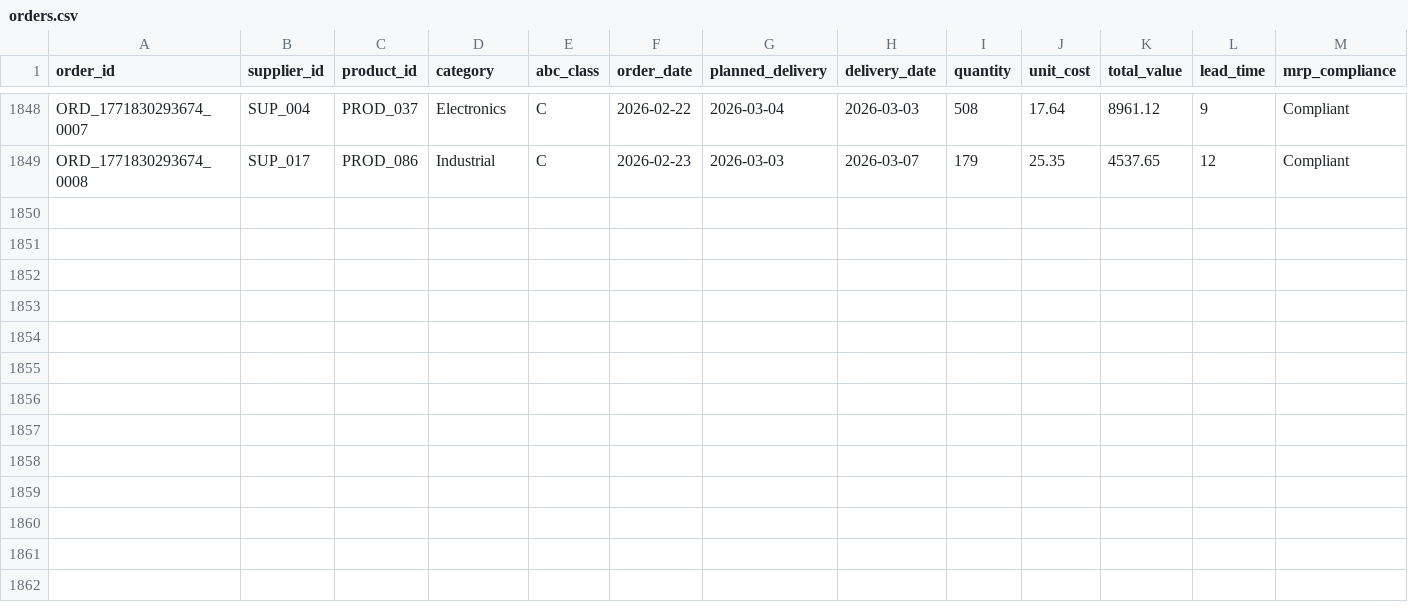
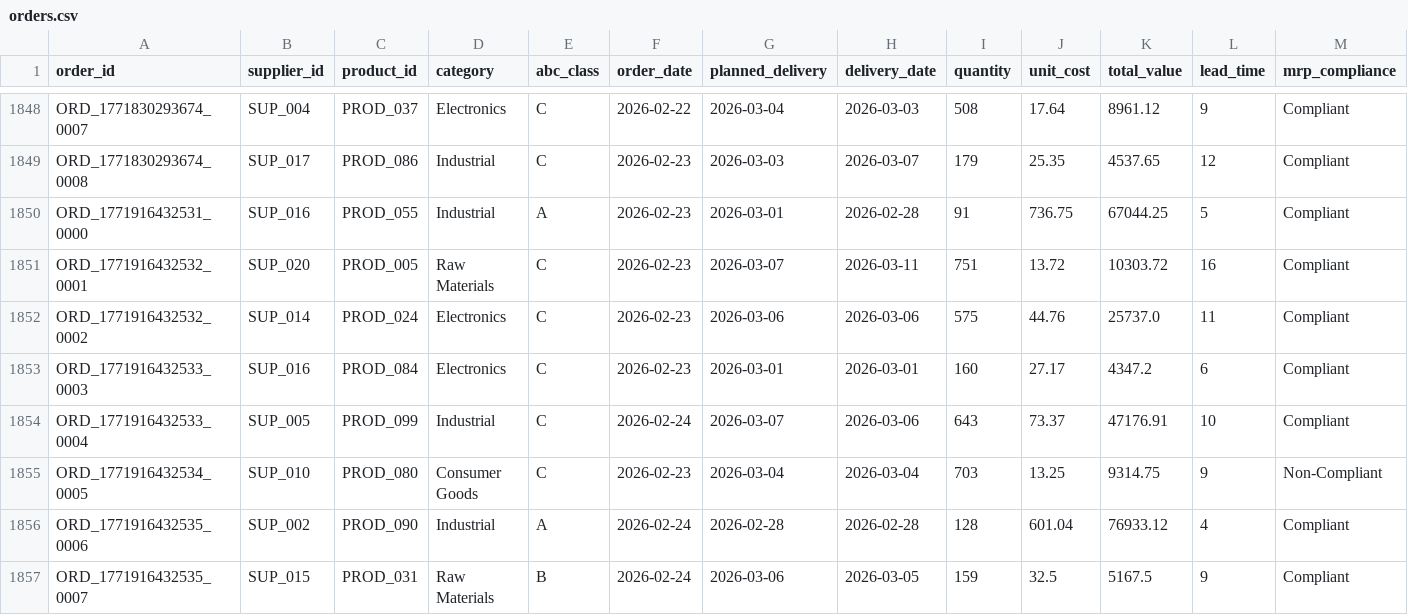
Before and after one commit to arvinddharanidharan/supply-chain-planning-dashboard, a CSV file: data/orders.csv, drawn as a sheet; only a part is shown, gaps mark what is left out; rows hold the shown columns only; the diff names each change by its address in the sheet, - before the commit and + after, or states it on an @@ line.

Commit message:
Automated ETL: Daily supply chain data update

```diff
--- a/data/orders.csv
+++ b/data/orders.csv
+row 1850: ORD_1771916432531_0000 | SUP_016 | PROD_055 | Industrial | A | 2026-02-23 | 2026-03-01 | 2026-02-28 | 91 | 736.75 | 67044.25 | 5 | Compliant
+row 1851: ORD_1771916432532_0001 | SUP_020 | PROD_005 | Raw Materials | C | 2026-02-23 | 2026-03-07 | 2026-03-11 | 751 | 13.72 | 10303.72 | 16 | Compliant
+row 1852: ORD_1771916432532_0002 | SUP_014 | PROD_024 | Electronics | C | 2026-02-23 | 2026-03-06 | 2026-03-06 | 575 | 44.76 | 25737.0 | 11 | Compliant
+row 1853: ORD_1771916432533_0003 | SUP_016 | PROD_084 | Electronics | C | 2026-02-23 | 2026-03-01 | 2026-03-01 | 160 | 27.17 | 4347.2 | 6 | Compliant
+row 1854: ORD_1771916432533_0004 | SUP_005 | PROD_099 | Industrial | C | 2026-02-24 | 2026-03-07 | 2026-03-06 | 643 | 73.37 | 47176.91 | 10 | Compliant
+row 1855: ORD_1771916432534_0005 | SUP_010 | PROD_080 | Consumer Goods | C | 2026-02-23 | 2026-03-04 | 2026-03-04 | 703 | 13.25 | 9314.75 | 9 | Non-Compliant
+row 1856: ORD_1771916432535_0006 | SUP_002 | PROD_090 | Industrial | A | 2026-02-24 | 2026-02-28 | 2026-02-28 | 128 | 601.04 | 76933.12 | 4 | Compliant
+row 1857: ORD_1771916432535_0007 | SUP_015 | PROD_031 | Raw Materials | B | 2026-02-24 | 2026-03-06 | 2026-03-05 | 159 | 32.5 | 5167.5 | 9 | Compliant
```
Also changed, not shown: data/inventory.csv, data/products.csv, 3 other files.
